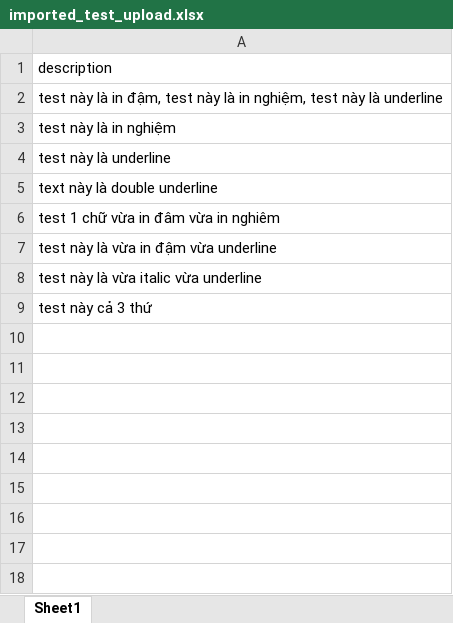
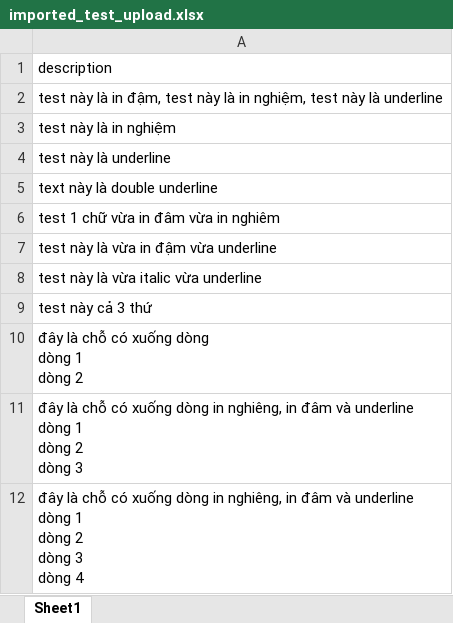
Before and after one commit to beckerbao/go-excel, an Excel workbook: imported_test_upload.xlsx, sheet Sheet1, drawn as a sheet; values as stored, in another font and other column widths than the file's, no borders; ↵ is a line break in a cell; the diff names each change by its address in the sheet, - before the commit and + after, or states it on an @@ line.

```diff
--- a/imported_test_upload.xlsx (sheet Sheet1)
+++ b/imported_test_upload.xlsx (sheet Sheet1)
+row 10: đây là chỗ có xuống dòng ↵ dòng 1 ↵ dòng 2
+row 11: đây là chỗ có xuống dòng in nghiêng, in đâm và underline ↵ dòng 1 ↵ dòng 2 ↵ dòng 3
+row 12: đây là chỗ có xuống dòng in nghiêng, in đâm và underline ↵ dòng 1 ↵ dòng 2 ↵ dòng 3 ↵ dòng 4
```
Also changed, not shown: copy_test_upload.xlsx, test_upload.xlsx, 7 other files.
